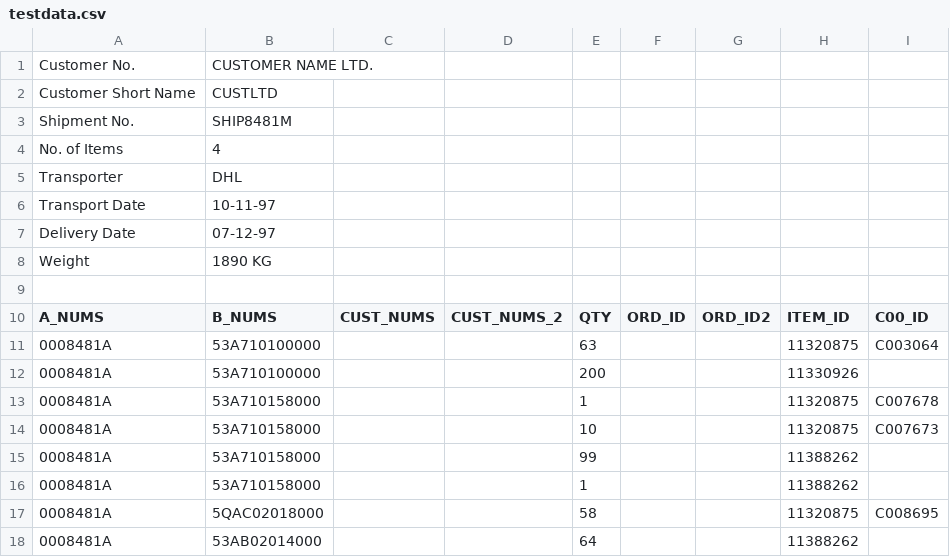
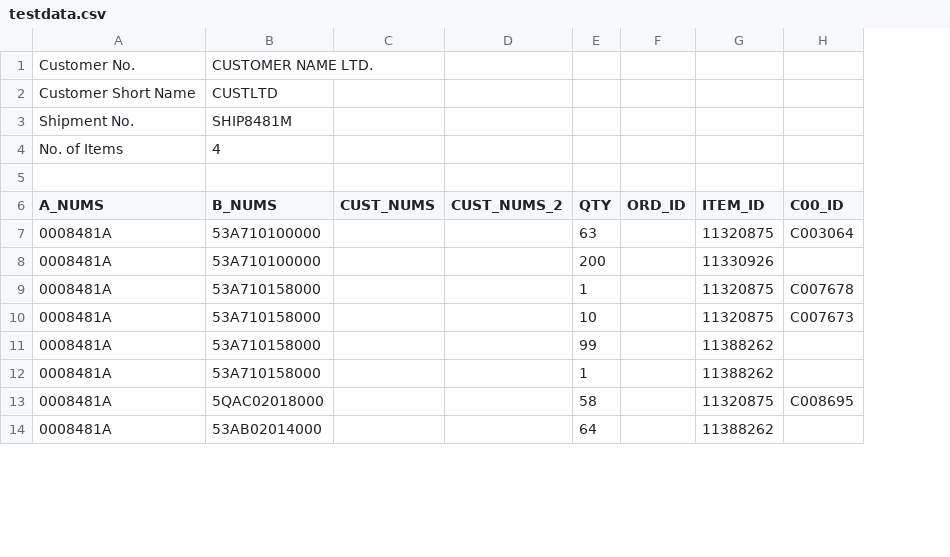
Before and after one commit to remiomosowon/csv-to-excel-sheets, a CSV file: testdata.csv, drawn as a sheet; only a part is shown; removed rows and columns are numbered as before the commit, all else as after; the diff names each change by its address in the sheet, - before the commit and + after, or states it on an @@ line.

Commit message:
Refactoring for extended use
* Script use has increased and will be used by a lot more people
  for a variety of csv inputs not too different from the one I've
  been using.
* Changes:
  -> Accomodate for variable row lengths for the description data
     at the top of the csv file.
  -> Abstract out the excel writing library; I've realised I might
     have to use a different excel library for some specific users
     who insist on having the newer openxml Excel format (because
     they don't like the compatibility warnings that show up when
     they open the older Excel format generated by xlwt).
  -> Minor code clean up here and there.

There will probably be further changes as the requirements change,
but it definitely looks a lot better and easier to maintain.

```diff
--- a/testdata.csv
+++ b/testdata.csv
-column G (ORD_ID2), empty
-row 5: Transporter | DHL
-row 6: Transport Date | 10-11-97
-row 7: Delivery Date | 07-12-97
-row 8: Weight | 1890 KG
```
Also changed, not shown: 5 other files.
